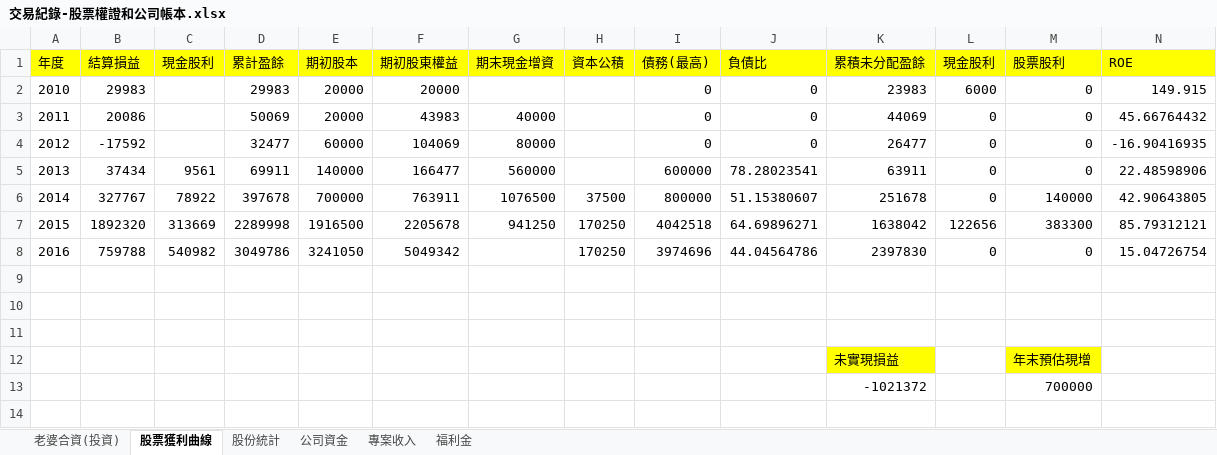
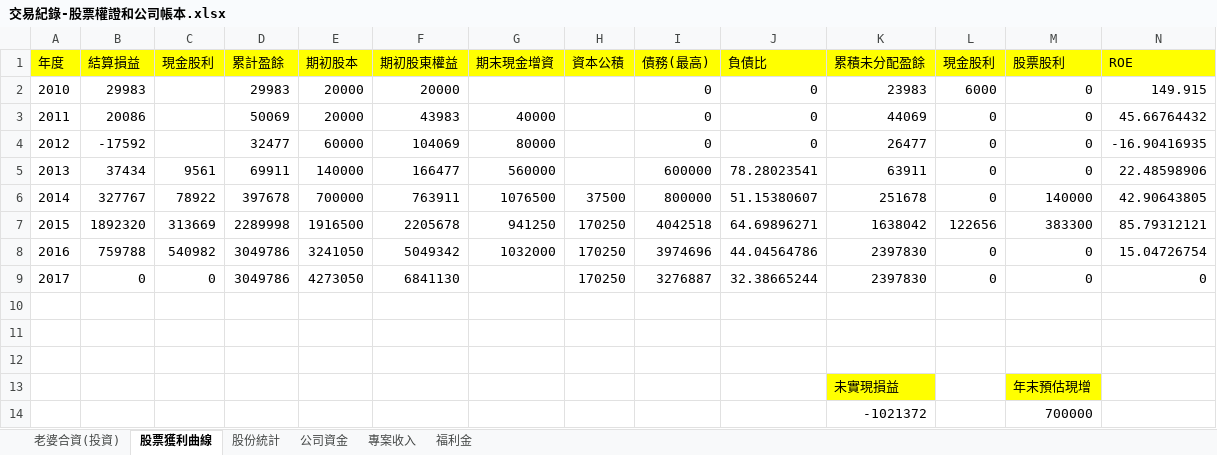
Before and after one commit to dada2cindy/tradeuse-dada2cindy, an Excel workbook: 交易紀錄/交易紀錄-股票權證和公司帳本.xlsx, sheet 股票獲利曲線, drawn as a sheet; only a part is shown; the shorter side is filled out with more unchanged rows; values as stored, in another font and other column widths than the file's, no borders; charts and pictures not drawn; rows hold the shown columns only; the diff names each change by its address in the sheet, - before the commit and + after, or states it on an @@ line.

```diff
--- a/交易紀錄/交易紀錄-股票權證和公司帳本.xlsx (sheet 股票獲利曲線)
+++ b/交易紀錄/交易紀錄-股票權證和公司帳本.xlsx (sheet 股票獲利曲線)
-G8 (期末現金增資): (empty)
+G8 (期末現金增資): 1032000
+row 9: 2017 | 0 | 0 | 3049786 | 4273050 | 6841130 |  | 170250 | 3276887 | 32.38665244 | 2397830 | 0 | 0 | 0
```
Also changed, not shown: sheet 股份統計, formulas that keep their value, charts or pictures.
